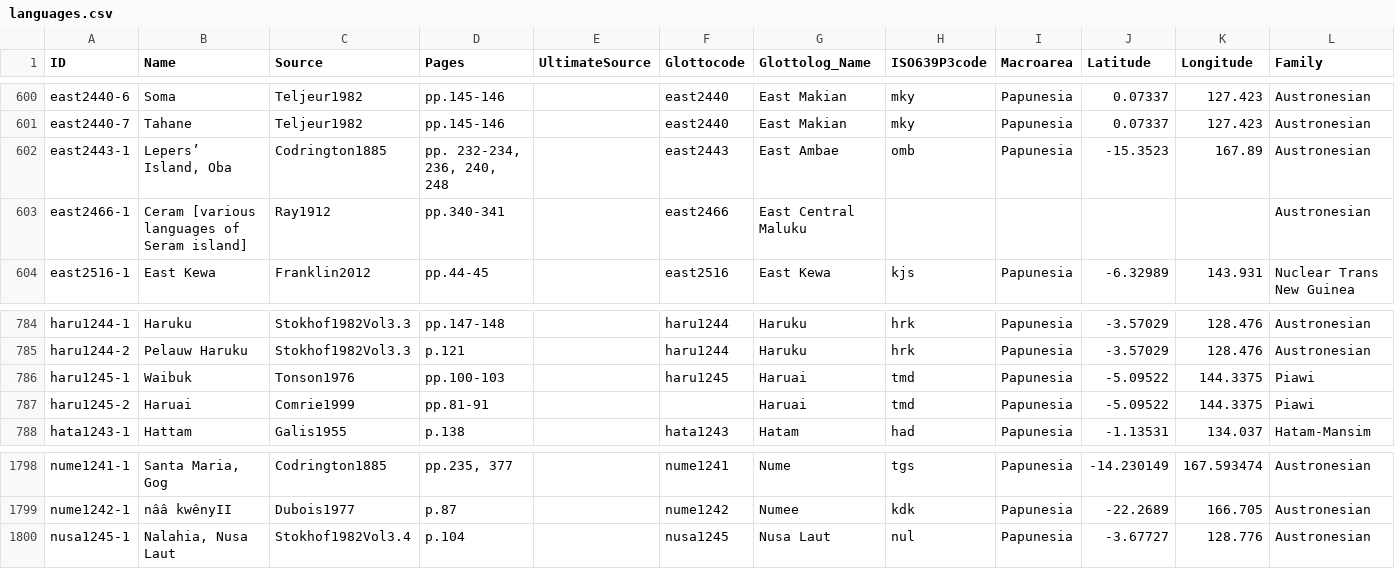
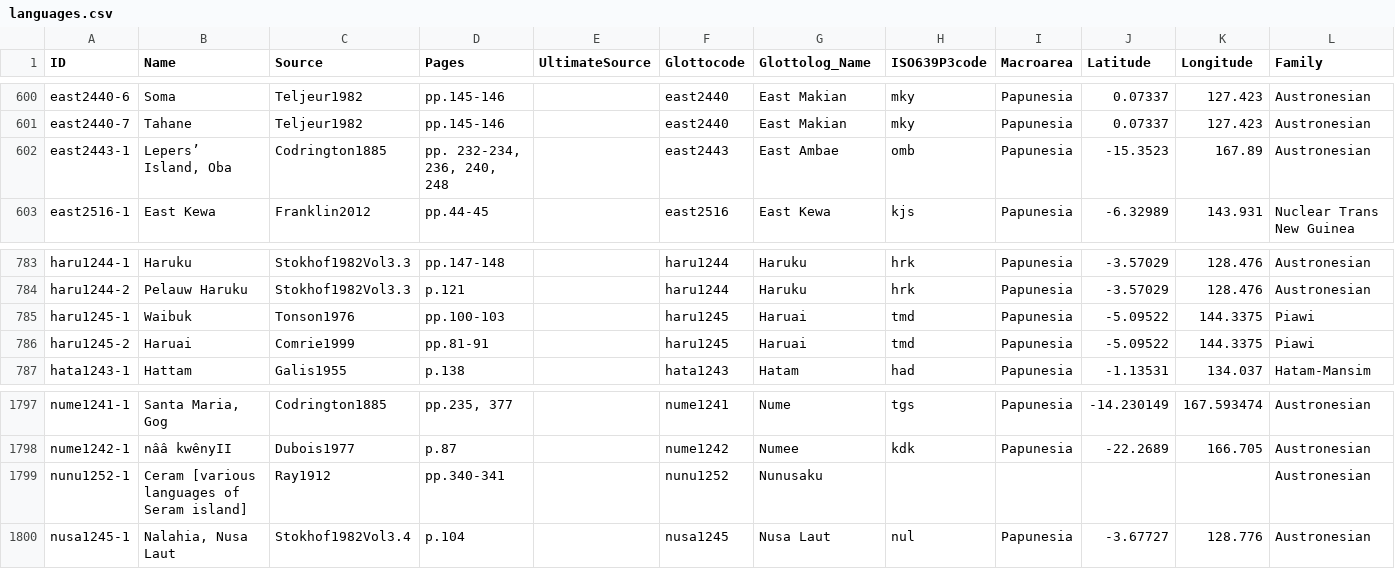
Before and after one commit to numeralbank/barlowpacific, a CSV file: etc/languages.csv, drawn as a sheet; only a part is shown, gaps mark what is left out.

Commit message:
Update glottocodes

```diff
--- a/etc/languages.csv
+++ b/etc/languages.csv
@@ -602,3 +602,2 @@ east2440-7,Tahane,Teljeur1982,pp.145-146,,east2440,East Makian,mky,Papunesia,0.0
 east2443-1,"Lepers’ Island, Oba",Codrington1885,"pp. 232-234, 236, 240, 248",,east2443,East Ambae,omb,Papunesia,-15.3523,167.89,Austronesian
-east2466-1,Ceram [various languages of Seram island],Ray1912,pp.340-341,,east2466,East Central Maluku,,,,,Austronesian
 east2516-1,East Kewa,Franklin2012,pp.44-45,,east2516,East Kewa,kjs,Papunesia,-6.32989,143.931,Nuclear Trans New Guinea
@@ -786,3 +785,3 @@ haru1244-2,Pelauw Haruku,Stokhof1982Vol3.3,p.121,,haru1244,Haruku,hrk,Papunesia,
 haru1245-1,Waibuk,Tonson1976,pp.100-103,,haru1245,Haruai,tmd,Papunesia,-5.09522,144.3375,Piawi
-haru1245-2,Haruai,Comrie1999,pp.81-91,,,Haruai,tmd,Papunesia,-5.09522,144.3375,Piawi
+haru1245-2,Haruai,Comrie1999,pp.81-91,,haru1245,Haruai,tmd,Papunesia,-5.09522,144.3375,Piawi
 hata1243-1,Hattam,Galis1955,p.138,,hata1243,Hatam,had,Papunesia,-1.13531,134.037,Hatam-Mansim
@@ -1799,2 +1798,3 @@ nume1241-1,"Santa Maria, Gog",Codrington1885,"pp.235, 377",,nume1241,Nume,tgs,Pa
 nume1242-1,nââ kwênyII ,Dubois1977,p.87,,nume1242,Numee,kdk,Papunesia,-22.2689,166.705,Austronesian
+nunu1252-1,Ceram [various languages of Seram island],Ray1912,pp.340-341,,nunu1252,Nunusaku,,,,,Austronesian
 nusa1245-1,"Nalahia, Nusa Laut",Stokhof1982Vol3.4,p.104,,nusa1245,Nusa Laut,nul,Papunesia,-3.67727,128.776,Austronesian
```
